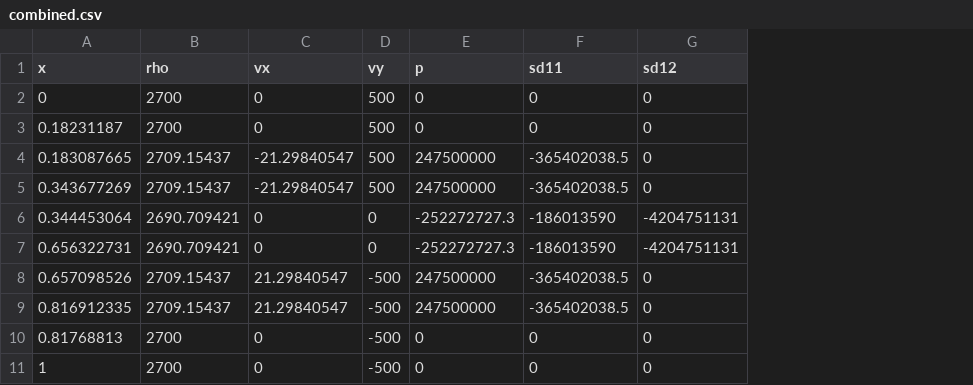
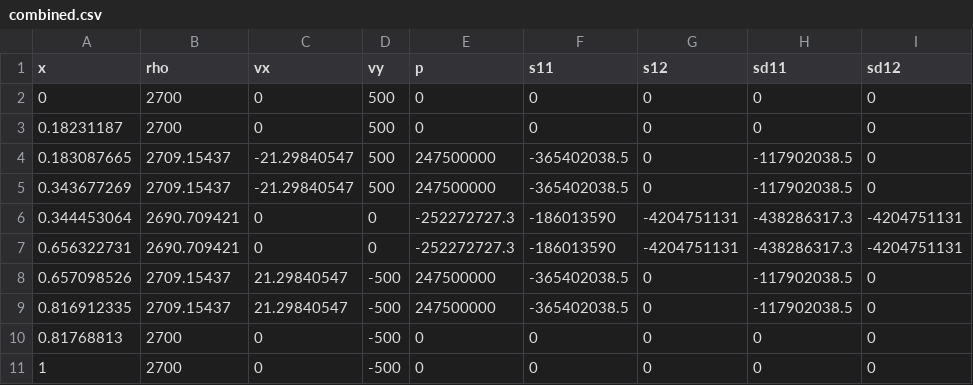
Before and after one commit to Helblindi/Laglos, a CSV file: exact_sol/elastic/MooneyRivlin/shear/combined.csv, drawn as a sheet; addresses are those after the commit; the diff names each change by its address in the sheet, - before the commit and + after, or states it on an @@ line.

Commit message:
Added full sigma on diagonal to statevector printing. Added columns for the deviatoric part of stress tensor.

```diff
--- a/exact_sol/elastic/MooneyRivlin/shear/combined.csv
+++ b/exact_sol/elastic/MooneyRivlin/shear/combined.csv
+column F (s11), rows 2-11: 0 | 0 | -365402038.5 | -365402038.5 | -186013590 | -186013590 | -365402038.5 | -365402038.5 | 0 | 0
+column G (s12), rows 2-11: 0 | 0 | 0 | 0 | -4204751131 | -4204751131 | 0 | 0 | 0 | 0
-H4:H5 (sd11): -365402038.5
+H4:H5 (sd11): -117902038.5
-H6:H7 (sd11): -186013590
+H6:H7 (sd11): -438286317.3
-H8:H9 (sd11): -365402038.5
+H8:H9 (sd11): -117902038.5
```
Also changed, not shown: exact_sol/elastic/MooneyRivlin/impact-shear/combined.csv, 1 other file.
